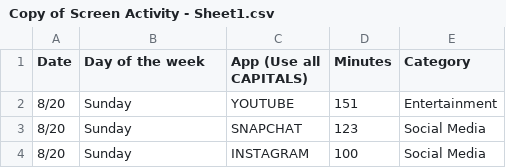
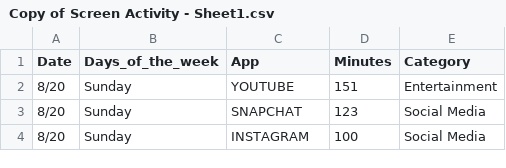
Before and after one commit to jasonspurgeon/ScreenTime, a CSV file: Copy of Screen Activity - Sheet1.csv, drawn as a sheet; only a part is shown.

Commit message:
Update Screen Activity Dataset - Jason Spurgeon

```diff
--- a/Copy of Screen Activity - Sheet1.csv
+++ b/Copy of Screen Activity - Sheet1.csv
@@ -1,2 +1,2 @@
-Date,Day of the week,App (Use all CAPITALS),Minutes,Category
+Date,Days_of_the_week,App,Minutes,Category
 8/20,Sunday,YOUTUBE,151,Entertainment
```
